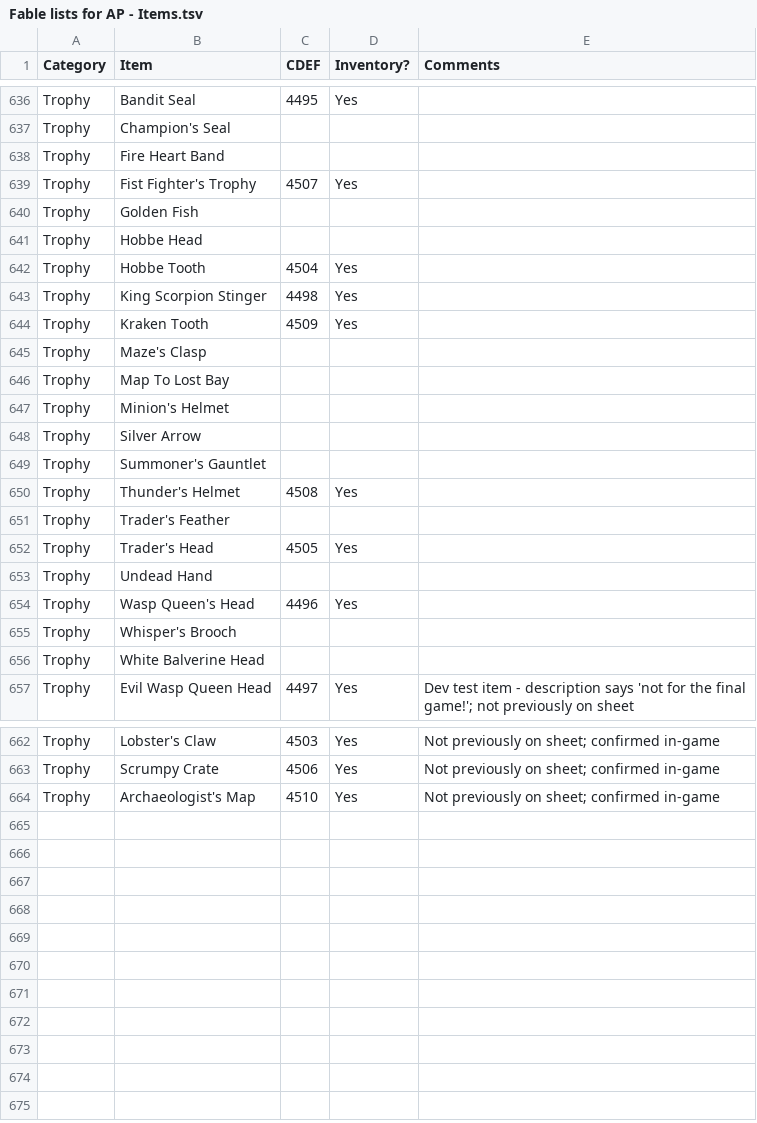
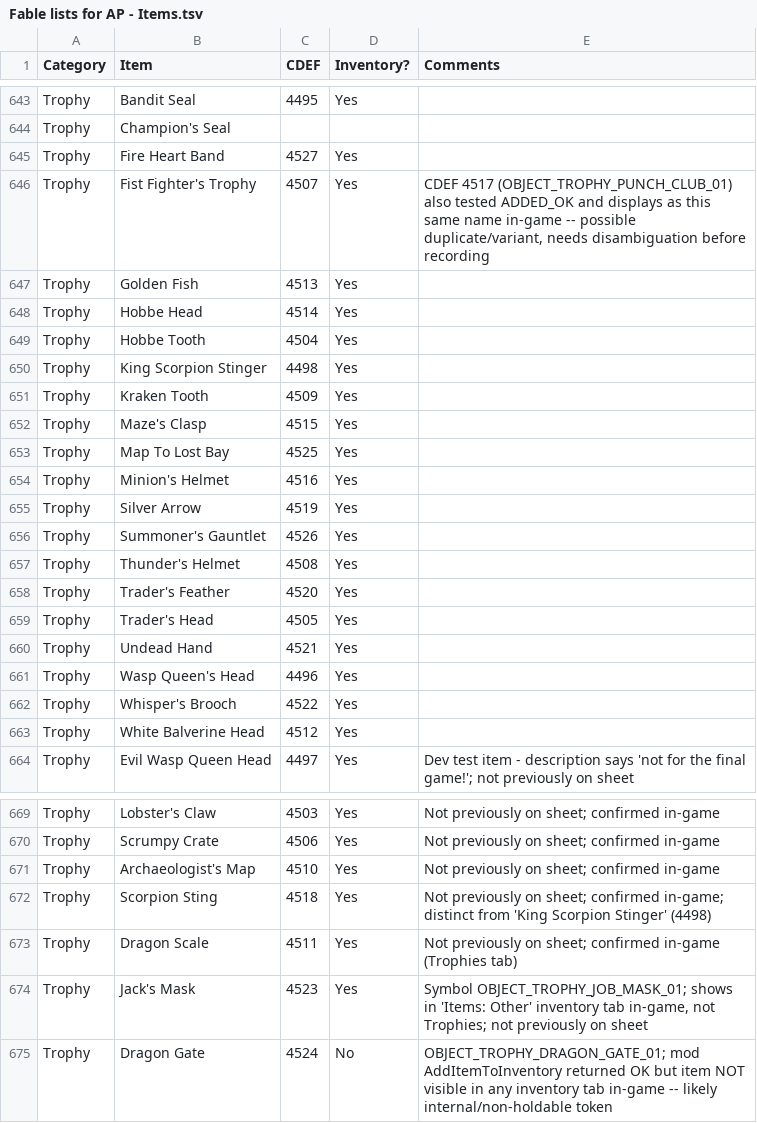
Before and after one commit to lighting8282/Fable_AP_Mod_Work, a TSV file: data/Fable lists for AP - Items.tsv, drawn as a sheet; only a part is shown, gaps mark what is left out; the diff covers the shown part only.

Commit message:
Session 2 + isolated findings: 21 new CDEF mappings, Other-tab & non-holdable discoveries

```diff
--- a/data/Fable lists for AP - Items.tsv
+++ b/data/Fable lists for AP - Items.tsv
@@ -637,6 +644,6 @@ Trophy	Bandit Seal	4495	Yes
 Trophy	Champion's Seal			
-Trophy	Fire Heart Band			
-Trophy	Fist Fighter's Trophy	4507	Yes	
-Trophy	Golden Fish			
-Trophy	Hobbe Head			
+Trophy	Fire Heart Band	4527	Yes	
+Trophy	Fist Fighter's Trophy	4507	Yes	CDEF 4517 (OBJECT_TROPHY_PUNCH_CLUB_01) also tested ADDED_OK and displays as this same name in-game -- possible duplicate/variant, needs disambiguation before recording
+Trophy	Golden Fish	4513	Yes	
+Trophy	Hobbe Head	4514	Yes	
 Trophy	Hobbe Tooth	4504	Yes	
@@ -644,14 +651,14 @@ Trophy	King Scorpion Stinger	4498	Yes
 Trophy	Kraken Tooth	4509	Yes	
-Trophy	Maze's Clasp			
-Trophy	Map To Lost Bay			
-Trophy	Minion's Helmet			
-Trophy	Silver Arrow			
-Trophy	Summoner's Gauntlet			
+Trophy	Maze's Clasp	4515	Yes	
+Trophy	Map To Lost Bay	4525	Yes	
+Trophy	Minion's Helmet	4516	Yes	
+Trophy	Silver Arrow	4519	Yes	
+Trophy	Summoner's Gauntlet	4526	Yes	
 Trophy	Thunder's Helmet	4508	Yes	
-Trophy	Trader's Feather			
+Trophy	Trader's Feather	4520	Yes	
 Trophy	Trader's Head	4505	Yes	
-Trophy	Undead Hand			
+Trophy	Undead Hand	4521	Yes	
 Trophy	Wasp Queen's Head	4496	Yes	
-Trophy	Whisper's Brooch			
-Trophy	White Balverine Head			
+Trophy	Whisper's Brooch	4522	Yes	
+Trophy	White Balverine Head	4512	Yes	
 Trophy	Evil Wasp Queen Head	4497	Yes	Dev test item - description says 'not for the final game!'; not previously on sheet
@@ -664 +671,5 @@ Trophy	Scrumpy Crate	4506	Yes	Not previously on sheet; confirmed in-game
 Trophy	Archaeologist's Map	4510	Yes	Not previously on sheet; confirmed in-game
+Trophy	Scorpion Sting	4518	Yes	Not previously on sheet; confirmed in-game; distinct from 'King Scorpion Stinger' (4498)
+Trophy	Dragon Scale	4511	Yes	Not previously on sheet; confirmed in-game (Trophies tab)
+Trophy	Jack's Mask	4523	Yes	Symbol OBJECT_TROPHY_JOB_MASK_01; shows in 'Items: Other' inventory tab in-game, not Trophies; not previously on sheet
+Trophy	Dragon Gate	4524	No	OBJECT_TROPHY_DRAGON_GATE_01; mod AddItemToInventory returned OK but item NOT visible in any inventory tab in-game -- likely internal/non-holdable token
```
Also changed, not shown: 7 added rows and 37 edited cells elsewhere in this file, 2 other files.
